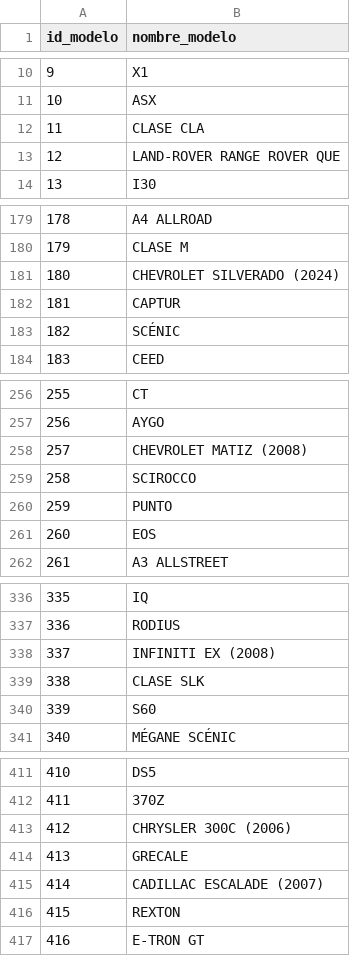
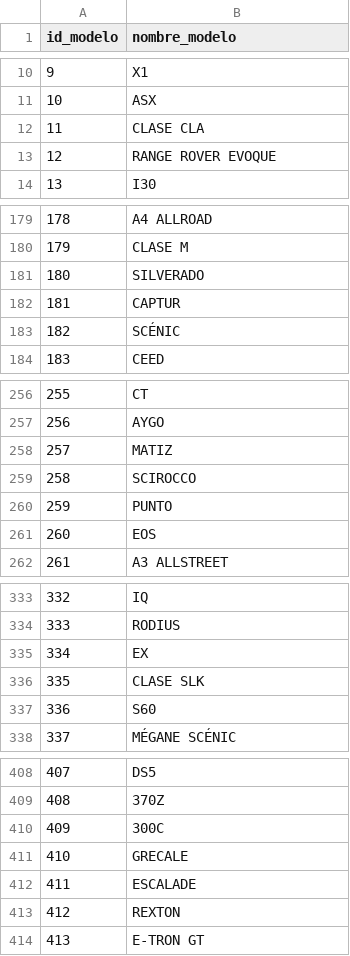
Before and after one commit to Morann96/coches_segunda_mano, a CSV file: bin/listado_modelos.csv, drawn as a sheet; only a part is shown, gaps mark what is left out; addresses are those after the commit; the diff covers the shown part only; the diff names each change by its address in the sheet, - before the commit and + after, or states it on an @@ line.

Commit message:
Marcas y modelos corregidos. Todo subido de nuevo
""

```diff
--- a/bin/listado_modelos.csv
+++ b/bin/listado_modelos.csv
-B13 (nombre_modelo): LAND-ROVER RANGE ROVER QUE
+B13 (nombre_modelo): RANGE ROVER EVOQUE
-B181 (nombre_modelo): CHEVROLET SILVERADO (2024)
+B181 (nombre_modelo): SILVERADO
-B258 (nombre_modelo): CHEVROLET MATIZ (2008)
+B258 (nombre_modelo): MATIZ
@@ column A (id_modelo) renumbered from row 290 down @@
-B335 (nombre_modelo): INFINITI EX (2008)
+B335 (nombre_modelo): EX
-B410 (nombre_modelo): CHRYSLER 300C (2006)
+B410 (nombre_modelo): 300C
-B412 (nombre_modelo): CADILLAC ESCALADE (2007)
+B412 (nombre_modelo): ESCALADE
```
Also changed, not shown: 3 removed rows and 8 edited cells elsewhere in this file, bin/listado_marcas.csv, 44 other files.
